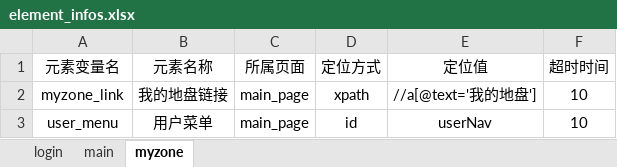
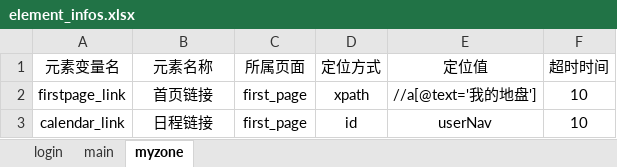
Before and after one commit to qq329999897/PO_UI_Test_Framework, an Excel workbook: element_info_datas/element_infos.xlsx, sheet myzone, drawn as a sheet; values as stored, in another font and other column widths than the file's, no borders; the diff names each change by its address in the sheet, - before the commit and + after, or states it on an @@ line.

```diff
--- a/element_info_datas/element_infos.xlsx (sheet myzone)
+++ b/element_info_datas/element_infos.xlsx (sheet myzone)
-A2 (元素变量名): myzone_link
+A2 (元素变量名): firstpage_link
-B2 (元素名称): 我的地盘链接
+B2 (元素名称): 首页链接
-C2:C3 (所属页面): main_page
+C2:C3 (所属页面): first_page
-A3 (元素变量名): user_menu
+A3 (元素变量名): calendar_link
-B3 (元素名称): 用户菜单
+B3 (元素名称): 日程链接
```
Also changed, not shown: sheet login, 12 other files.
